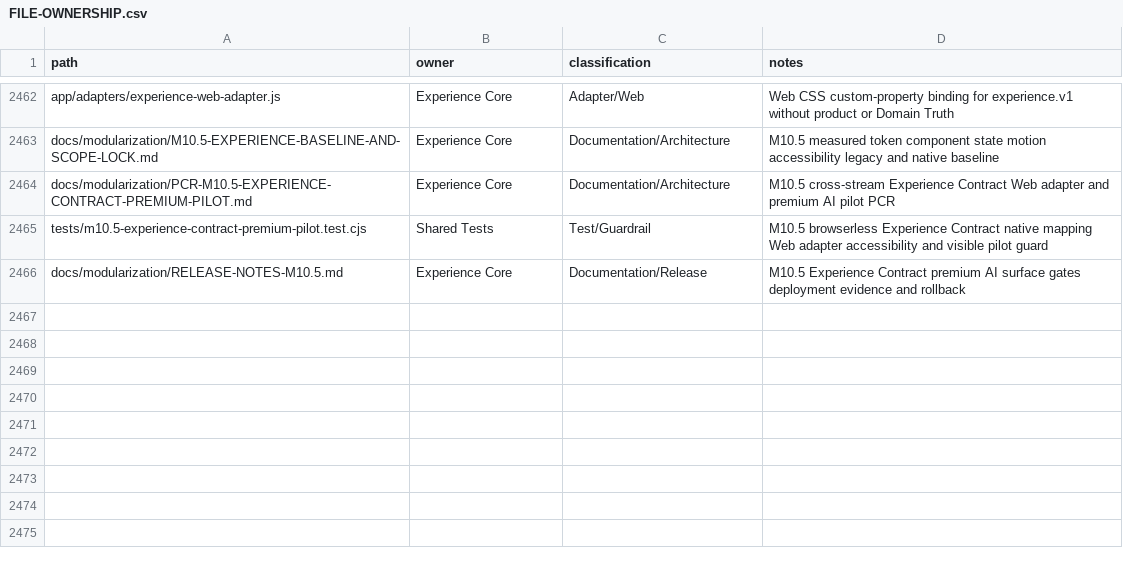
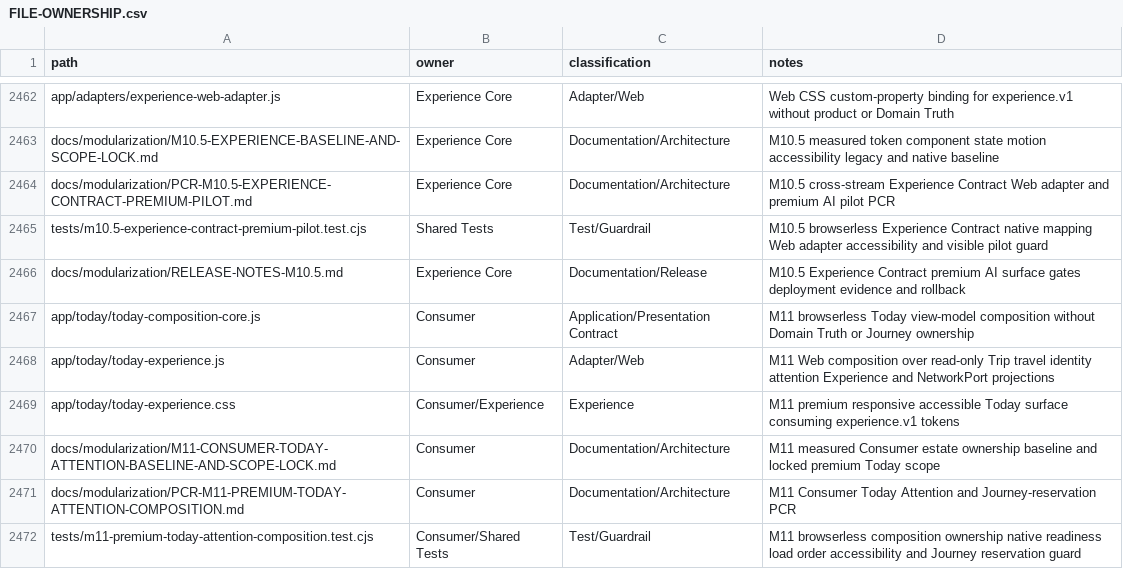
Before and after one commit to fklaas/luvia, a CSV file: docs/modularization/FILE-OWNERSHIP.csv, drawn as a sheet; only a part is shown, gaps mark what is left out; the diff names each change by its address in the sheet, - before the commit and + after, or states it on an @@ line.

Commit message:
feat(consumer): compose premium M11 today experience

```diff
--- a/docs/modularization/FILE-OWNERSHIP.csv
+++ b/docs/modularization/FILE-OWNERSHIP.csv
+row 2467: app/today/today-composition-core.js | Consumer | Application/Presentation Contract | M11 browserless Today view-model composition without Domain Truth or Journey ownership
+row 2468: app/today/today-experience.js | Consumer | Adapter/Web | M11 Web composition over read-only Trip travel identity attention Experience and NetworkPort projections
+row 2469: app/today/today-experience.css | Consumer/Experience | Experience | M11 premium responsive accessible Today surface consuming experience.v1 tokens
+row 2470: docs/modularization/M11-CONSUMER-TODAY-ATTENTION-BASELINE-AND-SCOPE-LOCK.md | Consumer | Documentation/Architecture | M11 measured Consumer estate ownership baseline and locked premium Today scope
+row 2471: docs/modularization/PCR-M11-PREMIUM-TODAY-ATTENTION-COMPOSITION.md | Consumer | Documentation/Architecture | M11 Consumer Today Attention and Journey-reservation PCR
+row 2472: tests/m11-premium-today-attention-composition.test.cjs | Consumer/Shared Tests | Test/Guardrail | M11 browserless composition ownership native readiness load order accessibility and Journey reservation guard
```
Also changed, not shown: 17 other files.
